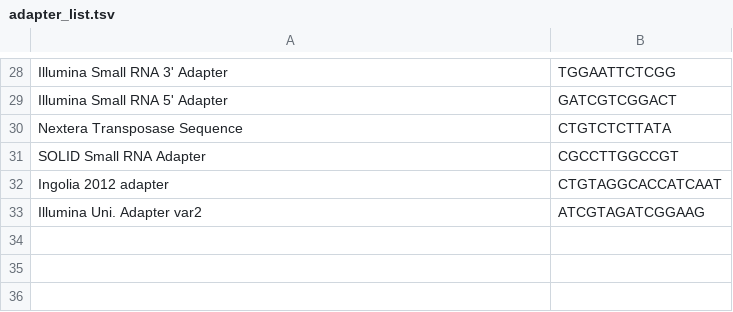
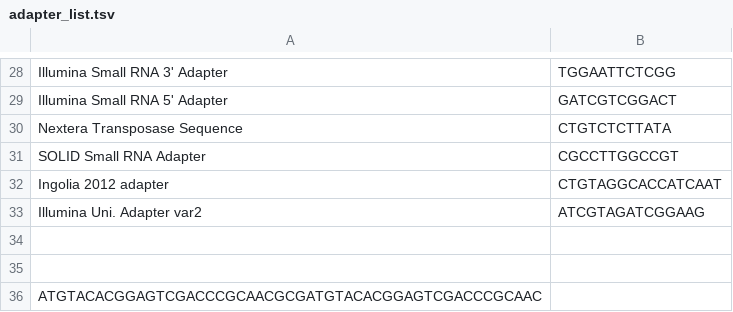
Before and after one commit to LAPTI-UCC/riboseqorg-nf, a TSV file: scripts/adapter_list.tsv, drawn as a sheet; only a part is shown, gaps mark what is left out; the diff names each change by its address in the sheet, - before the commit and + after, or states it on an @@ line.

Commit message:
updates sample sheet generation

```diff
--- a/scripts/adapter_list.tsv
+++ b/scripts/adapter_list.tsv
+row 34: (empty)
+row 35: (empty)
+row 36: ATGTACACGGAGTCGACCCGCAACGCGATGTACACGGAGTCGACCCGCAAC
```
Also changed, not shown: 5 other files.
